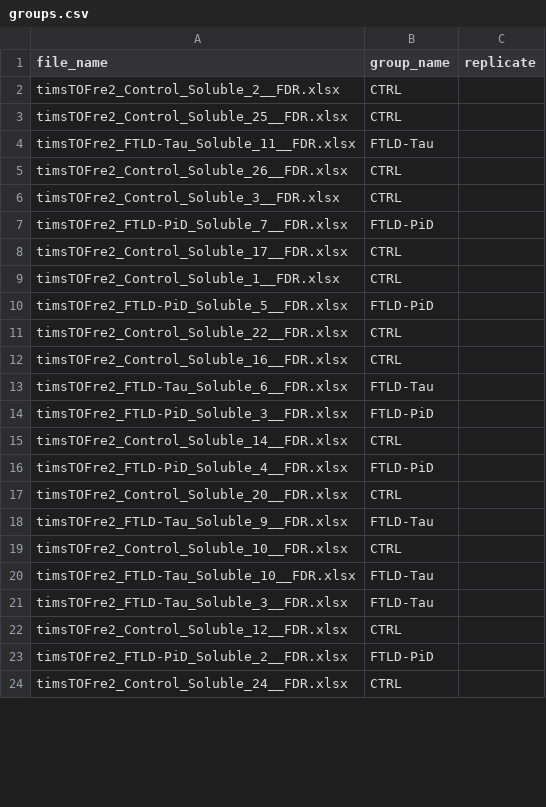
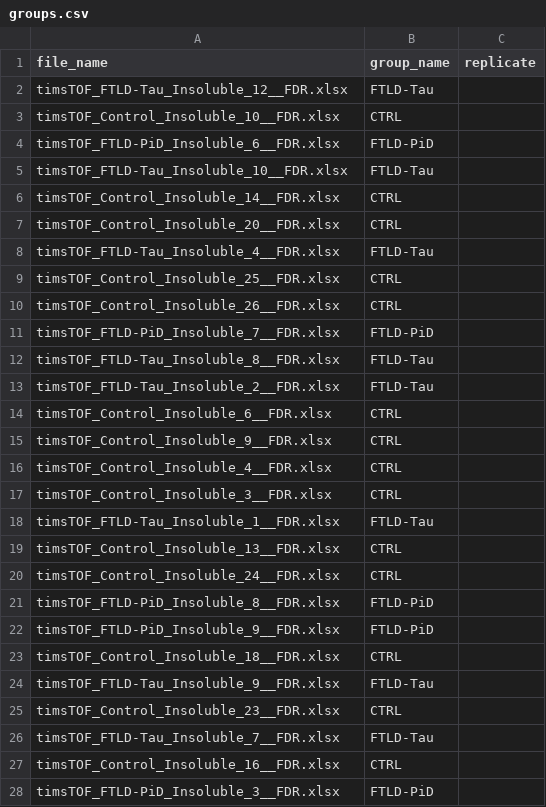
Before and after one commit to hendraet/ptm-visualization, a CSV file: protein_sequencing/data_preprocessing/groups.csv, drawn as a sheet; only a part is shown; the diff covers the shown part only.

```diff
--- a/protein_sequencing/data_preprocessing/groups.csv
+++ b/protein_sequencing/data_preprocessing/groups.csv
@@ -1,24 +1,28 @@
 file_name,group_name,replicate
-timsTOFre2_Control_Soluble_2__FDR.xlsx,CTRL,
-timsTOFre2_Control_Soluble_25__FDR.xlsx,CTRL,
-timsTOFre2_FTLD-Tau_Soluble_11__FDR.xlsx,FTLD-Tau,
-timsTOFre2_Control_Soluble_26__FDR.xlsx,CTRL,
-timsTOFre2_Control_Soluble_3__FDR.xlsx,CTRL,
-timsTOFre2_FTLD-PiD_Soluble_7__FDR.xlsx,FTLD-PiD,
-timsTOFre2_Control_Soluble_17__FDR.xlsx,CTRL,
-timsTOFre2_Control_Soluble_1__FDR.xlsx,CTRL,
-timsTOFre2_FTLD-PiD_Soluble_5__FDR.xlsx,FTLD-PiD,
-timsTOFre2_Control_Soluble_22__FDR.xlsx,CTRL,
-timsTOFre2_Control_Soluble_16__FDR.xlsx,CTRL,
-timsTOFre2_FTLD-Tau_Soluble_6__FDR.xlsx,FTLD-Tau,
-timsTOFre2_FTLD-PiD_Soluble_3__FDR.xlsx,FTLD-PiD,
-timsTOFre2_Control_Soluble_14__FDR.xlsx,CTRL,
-timsTOFre2_FTLD-PiD_Soluble_4__FDR.xlsx,FTLD-PiD,
-timsTOFre2_Control_Soluble_20__FDR.xlsx,CTRL,
-timsTOFre2_FTLD-Tau_Soluble_9__FDR.xlsx,FTLD-Tau,
-timsTOFre2_Control_Soluble_10__FDR.xlsx,CTRL,
-timsTOFre2_FTLD-Tau_Soluble_10__FDR.xlsx,FTLD-Tau,
-timsTOFre2_FTLD-Tau_Soluble_3__FDR.xlsx,FTLD-Tau,
-timsTOFre2_Control_Soluble_12__FDR.xlsx,CTRL,
-timsTOFre2_FTLD-PiD_Soluble_2__FDR.xlsx,FTLD-PiD,
-timsTOFre2_Control_Soluble_24__FDR.xlsx,CTRL,
+timsTOF_FTLD-Tau_Insoluble_12__FDR.xlsx,FTLD-Tau,
+timsTOF_Control_Insoluble_10__FDR.xlsx,CTRL,
+timsTOF_FTLD-PiD_Insoluble_6__FDR.xlsx,FTLD-PiD,
+timsTOF_FTLD-Tau_Insoluble_10__FDR.xlsx,FTLD-Tau,
+timsTOF_Control_Insoluble_14__FDR.xlsx,CTRL,
+timsTOF_Control_Insoluble_20__FDR.xlsx,CTRL,
+timsTOF_FTLD-Tau_Insoluble_4__FDR.xlsx,FTLD-Tau,
+timsTOF_Control_Insoluble_25__FDR.xlsx,CTRL,
+timsTOF_Control_Insoluble_26__FDR.xlsx,CTRL,
+timsTOF_FTLD-PiD_Insoluble_7__FDR.xlsx,FTLD-PiD,
+timsTOF_FTLD-Tau_Insoluble_8__FDR.xlsx,FTLD-Tau,
+timsTOF_FTLD-Tau_Insoluble_2__FDR.xlsx,FTLD-Tau,
+timsTOF_Control_Insoluble_6__FDR.xlsx,CTRL,
+timsTOF_Control_Insoluble_9__FDR.xlsx,CTRL,
+timsTOF_Control_Insoluble_4__FDR.xlsx,CTRL,
+timsTOF_Control_Insoluble_3__FDR.xlsx,CTRL,
+timsTOF_FTLD-Tau_Insoluble_1__FDR.xlsx,FTLD-Tau,
+timsTOF_Control_Insoluble_13__FDR.xlsx,CTRL,
+timsTOF_Control_Insoluble_24__FDR.xlsx,CTRL,
+timsTOF_FTLD-PiD_Insoluble_8__FDR.xlsx,FTLD-PiD,
+timsTOF_FTLD-PiD_Insoluble_9__FDR.xlsx,FTLD-PiD,
+timsTOF_Control_Insoluble_18__FDR.xlsx,CTRL,
+timsTOF_FTLD-Tau_Insoluble_9__FDR.xlsx,FTLD-Tau,
+timsTOF_Control_Insoluble_23__FDR.xlsx,CTRL,
+timsTOF_FTLD-Tau_Insoluble_7__FDR.xlsx,FTLD-Tau,
+timsTOF_Control_Insoluble_16__FDR.xlsx,CTRL,
+timsTOF_FTLD-PiD_Insoluble_3__FDR.xlsx,FTLD-PiD,
```
Also changed, not shown: 3 added rows, 7 removed rows and 17 edited cells elsewhere in this file, 11 other files.
